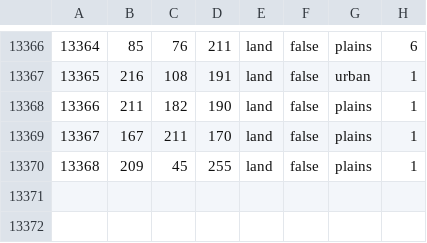
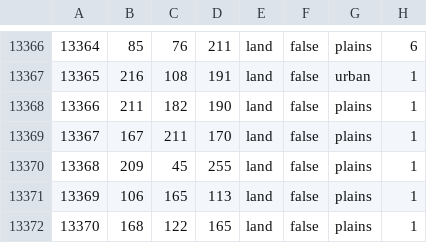
Before and after one commit to MaxOttoFonShtirlits/The-dawn-of-shiz, a CSV file: map/definition.csv, drawn as a sheet; only a part is shown, gaps mark what is left out; the diff names each change by its address in the sheet, - before the commit and + after, or states it on an @@ line.

```diff
--- a/map/definition.csv
+++ b/map/definition.csv
+row 13371: 13369 | 106 | 165 | 113 | land | false | plains | 1
+row 13372: 13370 | 168 | 122 | 165 | land | false | plains | 1
```
Also changed, not shown: 5 other files.
